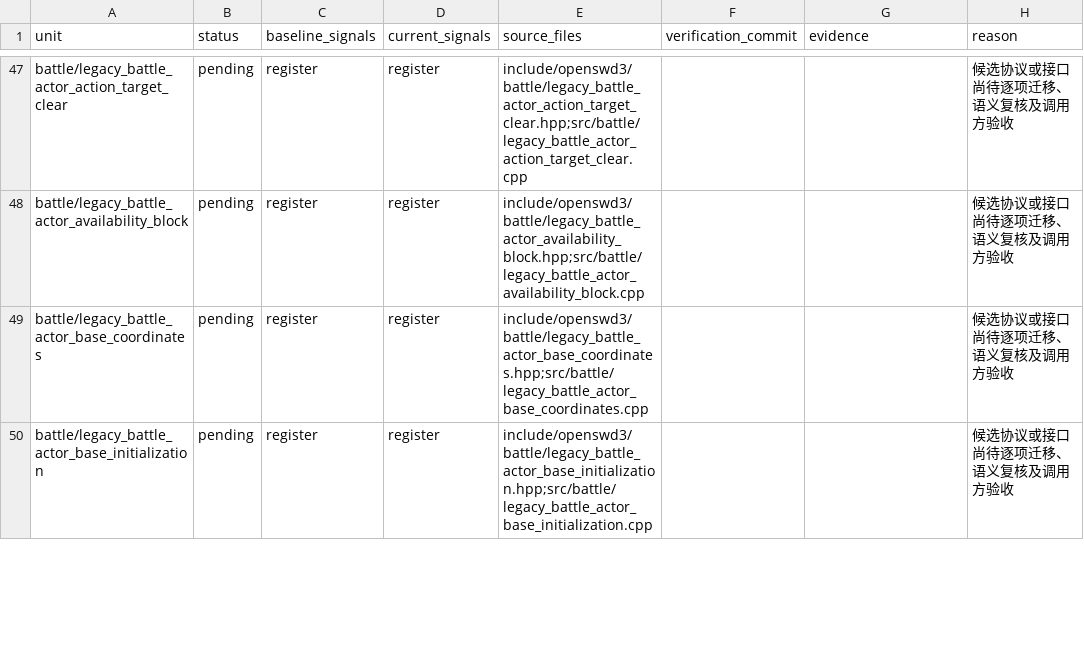
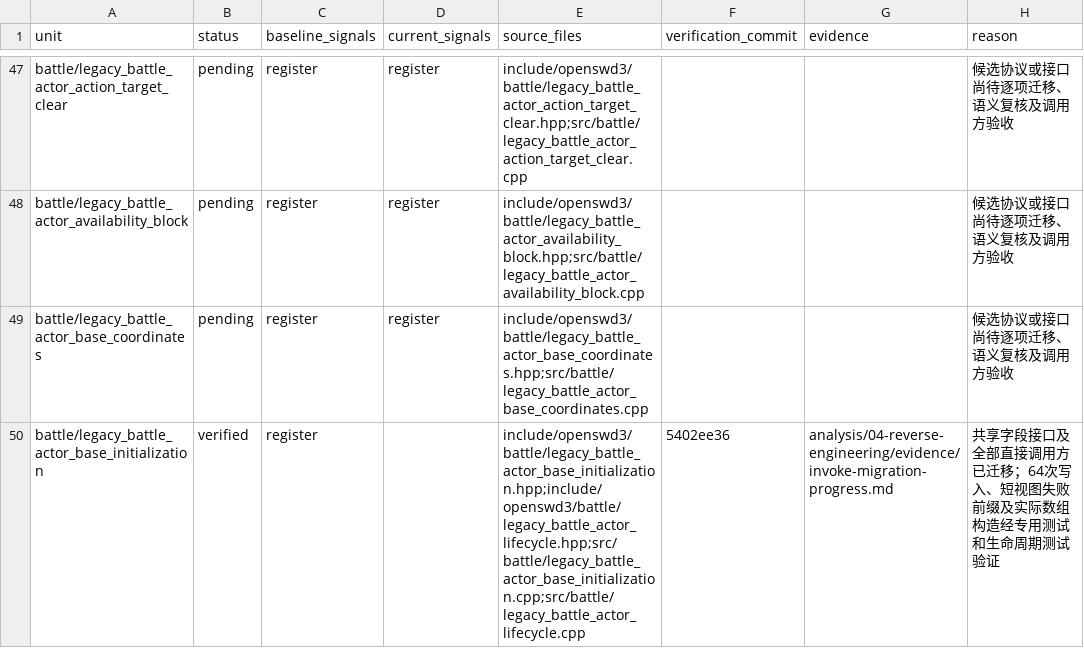
Before and after one commit to Ouroboros/OpenSWD3, a TSV file: analysis/04-reverse-engineering/inventory/invoke-migration-progress.tsv, drawn as a sheet; only a part is shown, gaps mark what is left out; the diff covers the shown part only.

```diff
--- a/analysis/04-reverse-engineering/inventory/invoke-migration-progress.tsv
+++ b/analysis/04-reverse-engineering/inventory/invoke-migration-progress.tsv
@@ -49,2 +49,2 @@ battle/legacy_battle_actor_availability_block	pending	register	register	include/
 battle/legacy_battle_actor_base_coordinates	pending	register	register	include/openswd3/battle/legacy_battle_actor_base_coordinates.hpp;src/battle/legacy_battle_actor_base_coordinates.cpp			候选协议或接口尚待逐项迁移、语义复核及调用方验收
-battle/legacy_battle_actor_base_initialization	pending	register	register	include/openswd3/battle/legacy_battle_actor_base_initialization.hpp;src/battle/legacy_battle_actor_base_initialization.cpp			候选协议或接口尚待逐项迁移、语义复核及调用方验收
+battle/legacy_battle_actor_base_initialization	verified	register		include/openswd3/battle/legacy_battle_actor_base_initialization.hpp;include/openswd3/battle/legacy_battle_actor_lifecycle.hpp;src/battle/legacy_battle_actor_base_initialization.cpp;src/battle/legacy_battle_actor_lifecycle.cpp	5402ee36	analysis/04-reverse-engineering/evidence/invoke-migration-progress.md	共享字段接口及全部直接调用方已迁移；64次写入、短视图失败前缀及实际数组构造经专用测试和生命周期测试验证
```
Also changed, not shown: 14 edited cells elsewhere in this file, 5 other files.
